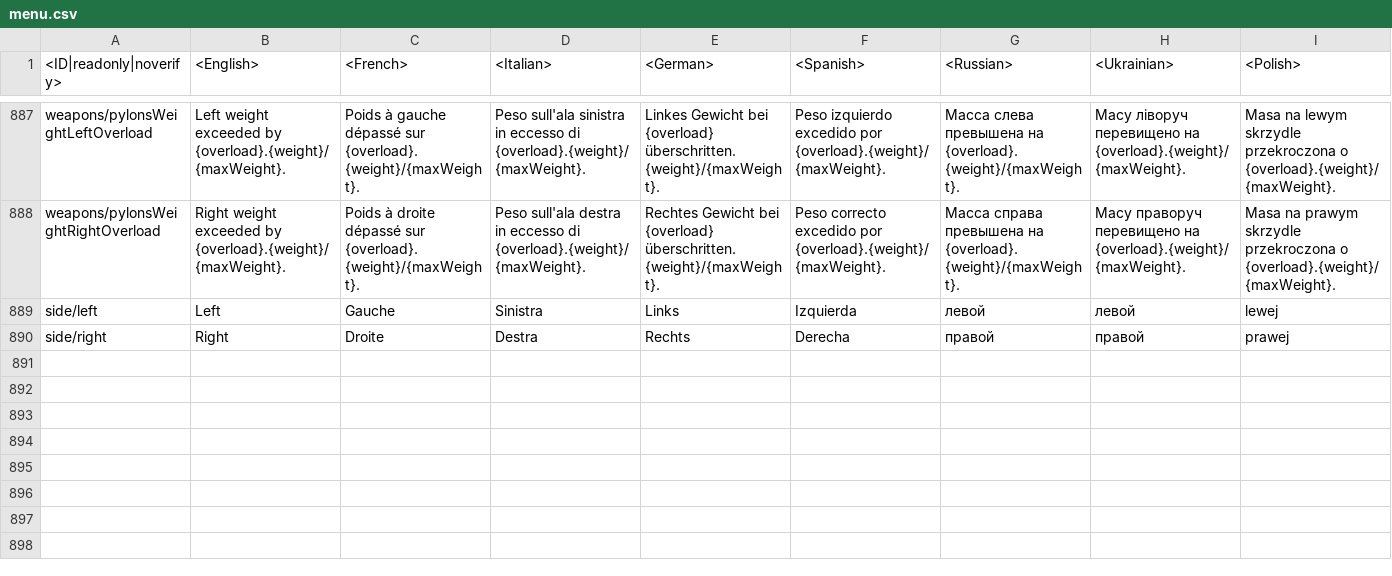
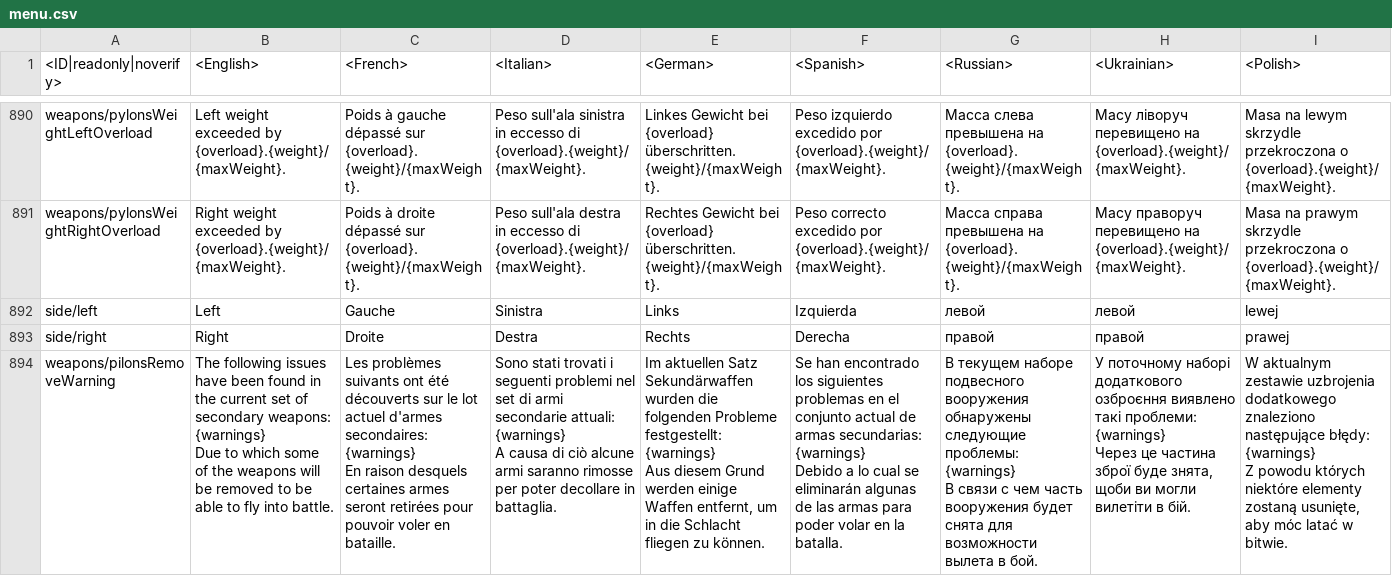
Before and after one commit to gszabi99/War-Thunder-Mobile-Datamine, a CSV file: lang.vromfs.bin_u/lang/menu.csv, drawn as a sheet; only a part is shown, gaps mark what is left out; rows hold the shown columns only; ↵ is a line break in a cell; the diff covers the shown part only; the diff names each change by its address in the sheet, - before the commit and + after, or states it on an @@ line.

```diff
--- a/lang.vromfs.bin_u/lang/menu.csv
+++ b/lang.vromfs.bin_u/lang/menu.csv
+row 894: weapons/pilonsRemoveWarning | The following issues have been found in the current set of secondary weapons: ↵ {warnings} ↵ Due to which some of the weapons will be removed to be able to fly into battle. | Les problèmes suivants ont été découverts sur le lot actuel d'armes secondaires: ↵ {warnings} ↵ En raison desquels certaines armes seront retirées pour pouvoir voler en bataille. | Sono stati trovati i seguenti problemi nel set di armi secondarie attuali: ↵ {warnings} ↵ A causa di ciò alcune armi saranno rimosse per poter decollare in battaglia. | Im aktuellen Satz Sekundärwaffen wurden die folgenden Probleme festgestellt: ↵ {warnings} ↵ Aus diesem Grund werden einige Waffen entfernt, um in die Schlacht fliegen zu können. | Se han encontrado los siguientes problemas en el conjunto actual de armas secundarias: ↵ {warnings} ↵ Debido a lo cual se eliminarán algunas de las armas para poder volar en la batalla. | В текущем наборе подвесного вооружения обнаружены следующие проблемы: ↵ {warnings} ↵ В связи с чем часть вооружения будет снята для возможности вылета в бой. | У поточному наборі додаткового озброєння виявлено такі проблеми: ↵ {warnings} ↵ Через це частина зброї буде знята, щоби ви могли вилетіти в бій. | W aktualnym zestawie uzbrojenia dodatkowego znaleziono następujące błędy: ↵ {warnings} ↵ Z powodu których niektóre elementy zostaną usunięte, aby móc latać w bitwie.
```
Also changed, not shown: 5 added rows elsewhere in this file, lang.vromfs.bin_u/lang/controls.csv, lang.vromfs.bin_u/lang/menu_options.csv, 43 other files.
